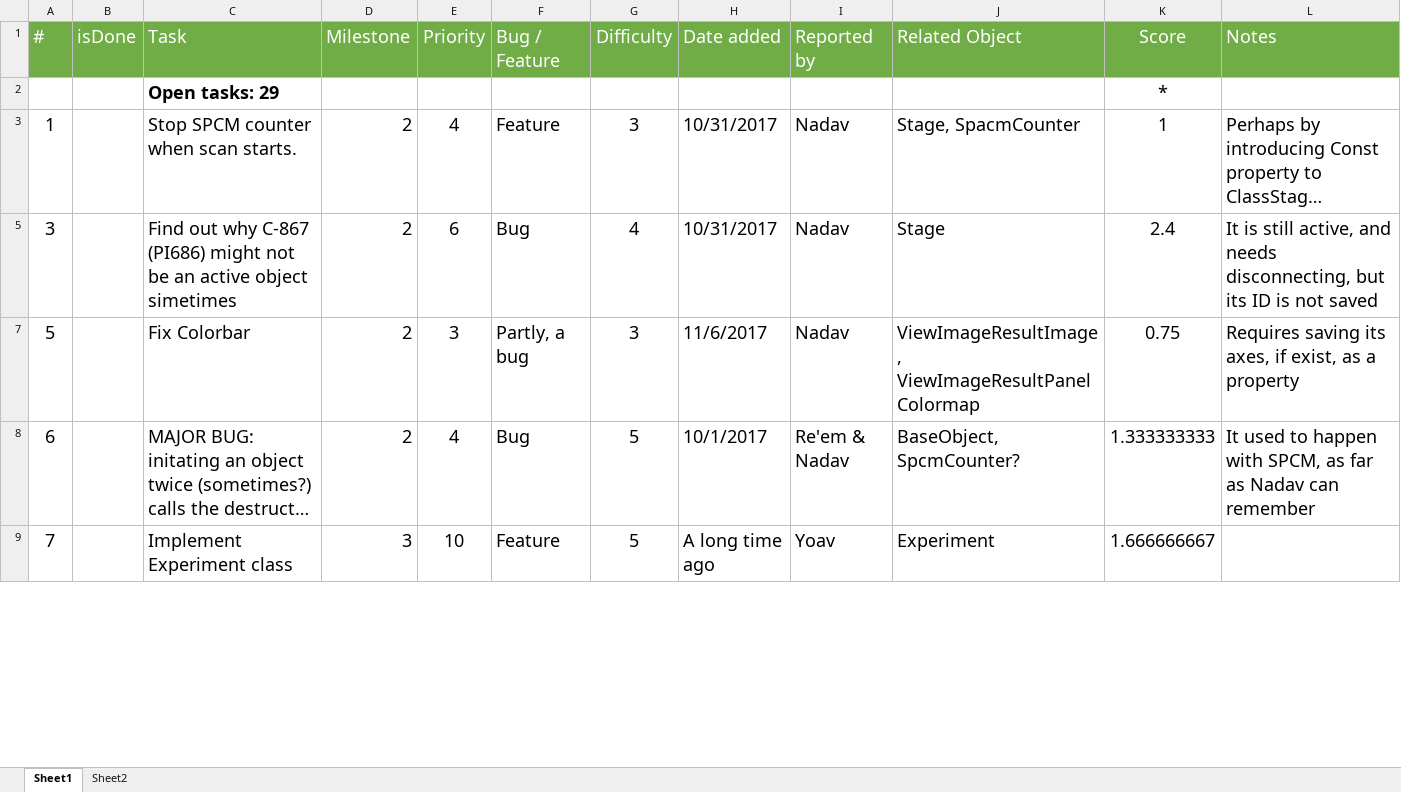
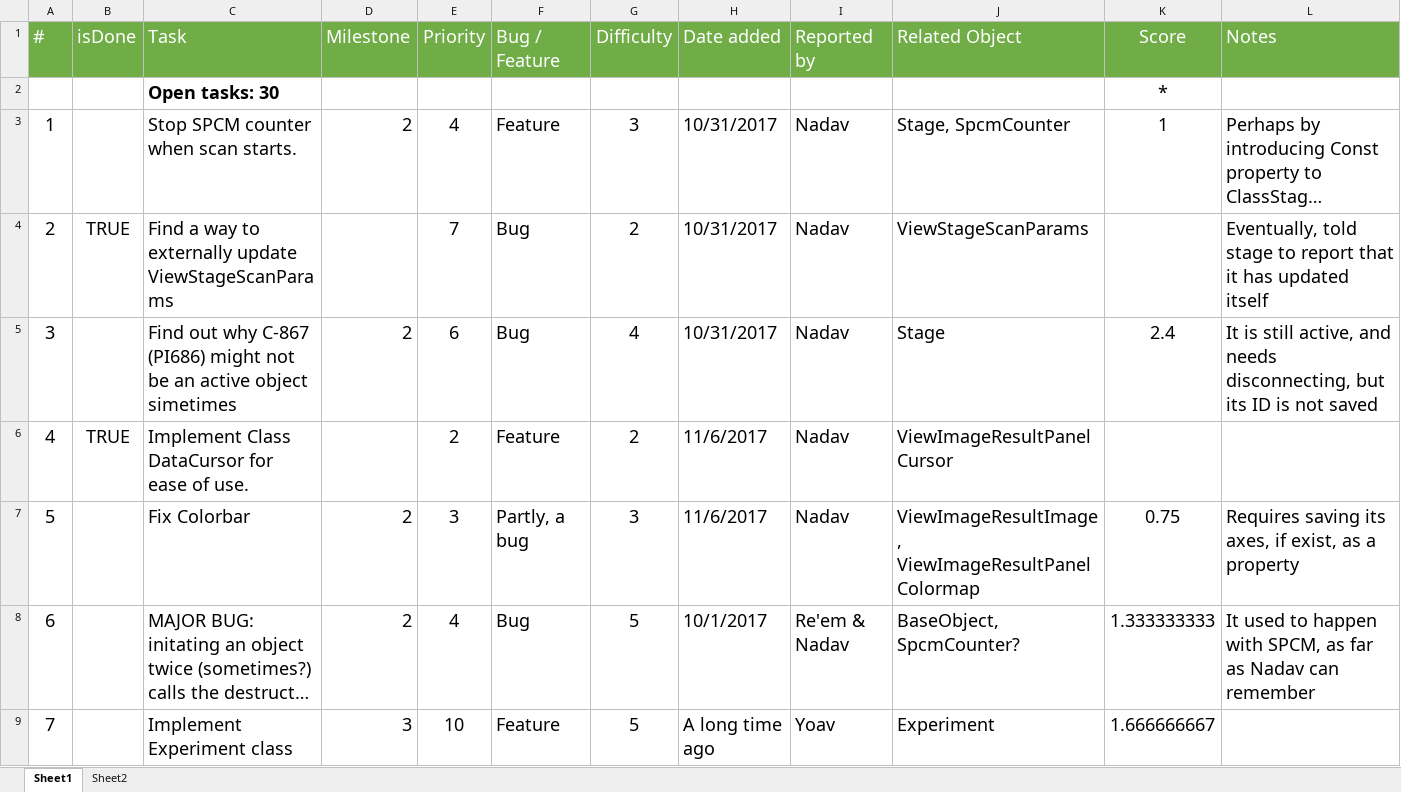
Before and after one commit to reemhalamish/nv_lab, an Excel workbook: ToDo.xlsx, sheet Sheet1, drawn as a sheet; only a part is shown; long unchanged cells end in …; values as stored, in another font and other column widths than the file's, no borders; conditional formats and table styles not drawn; the diff covers the shown part only; the diff names each change by its address in the sheet, - before the commit and + after, or states it on an @@ line.

```diff
--- a/ToDo.xlsx (sheet Sheet1)
+++ b/ToDo.xlsx (sheet Sheet1)
-C2 (Task): Open tasks: 29
+C2 (Task): Open tasks: 30
-J3 (Related Object): Stage, SpacmCounter
+J3 (Related Object): Stage, SpcmCounter
@@ row 4 unhidden: 2 | TRUE | Find a way to externally update ViewStageScanParams |  | 7 | Bug | 2 | 10/31/2017 | Nadav | ViewStageScanParams |  | Eventually, told stage to report that it has updated itself @@
@@ row 6 unhidden: 4 | TRUE | Implement Class DataCursor for ease of use. |  | 2 | Feature | 2 | 11/6/2017 | Nadav | ViewImageResultPanelCursor @@
```
Also changed, not shown: 5 added rows, 9 hidden or unhidden rows and 11 edited cells elsewhere in this sheet, 15 other files.
